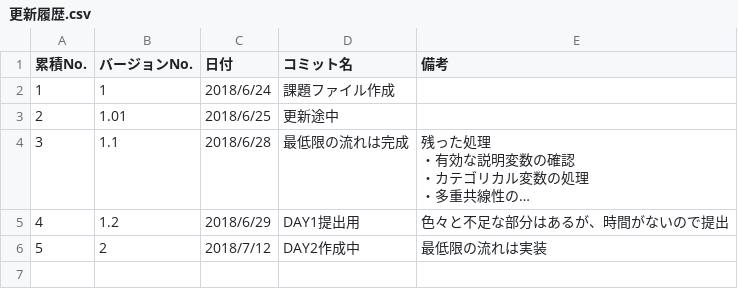
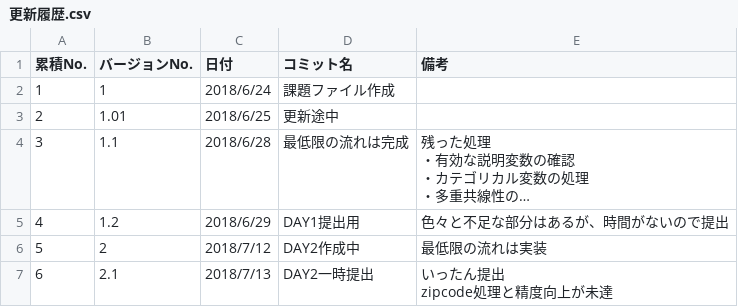
Before and after one commit to y-izumi91/Kaggle-House, a CSV file: 更新履歴.csv, drawn as a sheet; long unchanged cells end in …; ↵ is a line break in a cell; the diff names each change by its address in the sheet, - before the commit and + after, or states it on an @@ line.

Commit message:
2.1_DAY2一時提出
いったん提出
zipcode処理と精度向上が未達

```diff
--- a/更新履歴.csv
+++ b/更新履歴.csv
+row 7: 6 | 2.1 | 2018/7/13 | DAY2一時提出 | いったん提出 ↵ zipcode処理と精度向上が未達
```
Also changed, not shown: 1 other file.
